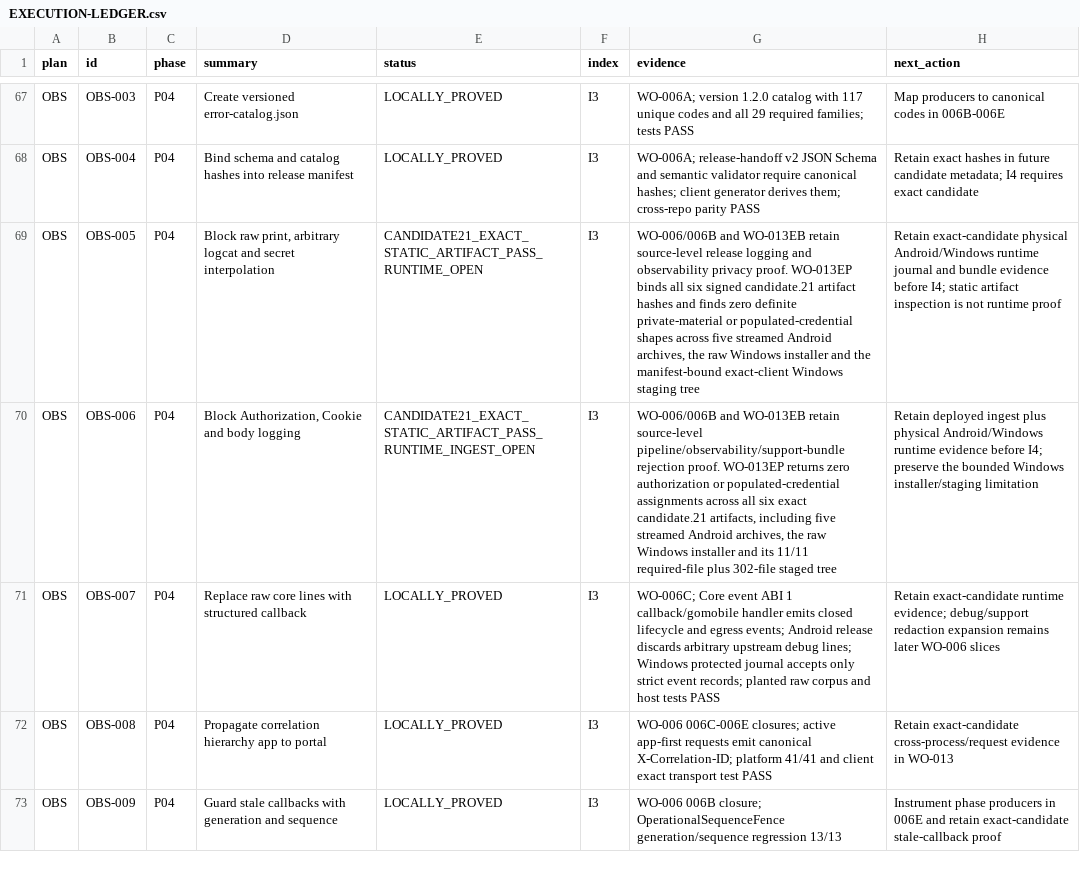
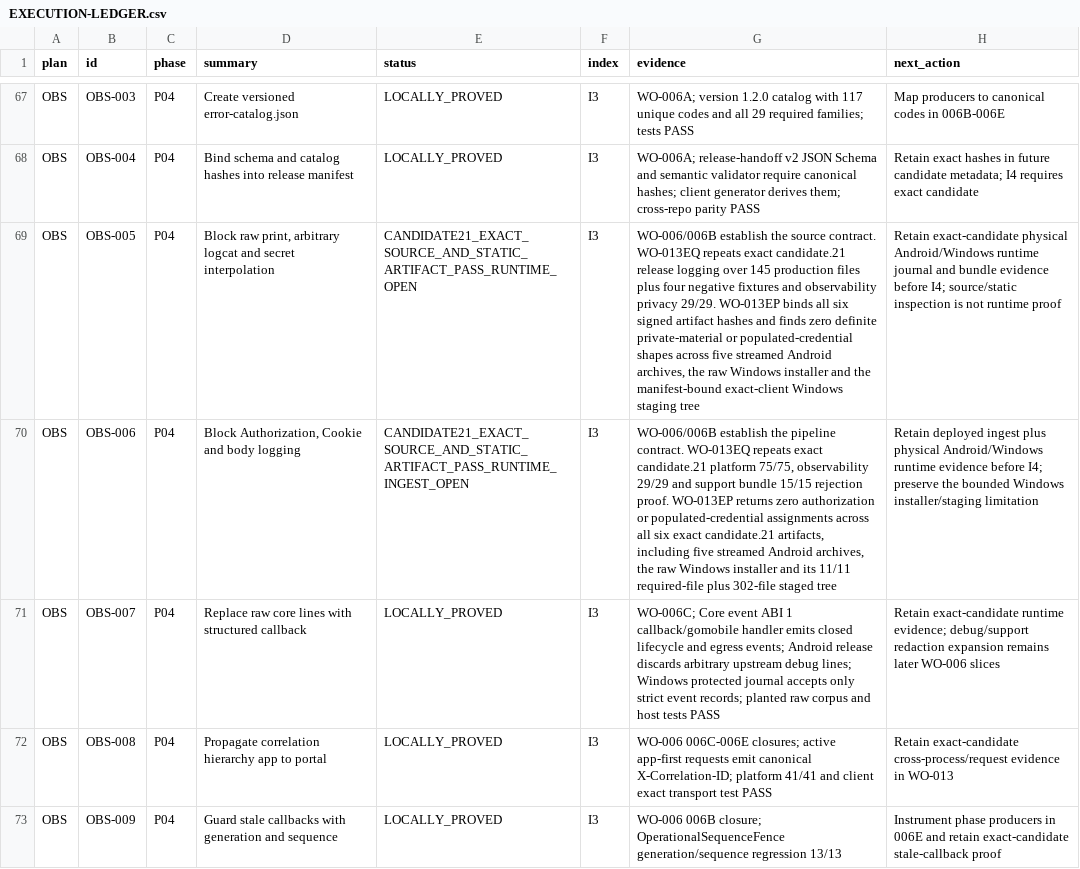
Before and after one commit to Kiwunaka/portal, a CSV file: docs/developer/work-orders/2026-08-21--release-1.2.0-megaplan/EXECUTION-LEDGER.csv, drawn as a sheet; only a part is shown, gaps mark what is left out; the diff covers the shown part only; the diff names each change by its address in the sheet, - before the commit and + after, or states it on an @@ line.

Commit message:
docs: bind candidate21 source privacy

```diff
--- a/docs/developer/work-orders/2026-08-21--release-1.2.0-megaplan/EXECUTION-LEDGER.csv
+++ b/docs/developer/work-orders/2026-08-21--release-1.2.0-megaplan/EXECUTION-LEDGER.csv
-E69 (status): CANDIDATE21_EXACT_STATIC_ARTIFACT_PASS_RUNTIME_OPEN
+E69 (status): CANDIDATE21_EXACT_SOURCE_AND_STATIC_ARTIFACT_PASS_RUNTIME_OPEN
-G69 (evidence): WO-006/006B and WO-013EB retain source-level release logging and observability privacy proof. WO-013EP binds all six signed candidate.21 artifact hashes…
+G69 (evidence): WO-006/006B establish the source contract. WO-013EQ repeats exact candidate.21 release logging over 145 production files plus four negative fixtures and observability privacy 29/29. WO-013EP binds all six signed artifact hashes…
-H69 (next_action): …before I4; static artifact inspection is…
+H69 (next_action): …before I4; source/static inspection is…
-E70 (status): CANDIDATE21_EXACT_STATIC_ARTIFACT_PASS_RUNTIME_INGEST_OPEN
+E70 (status): CANDIDATE21_EXACT_SOURCE_AND_STATIC_ARTIFACT_PASS_RUNTIME_INGEST_OPEN
-G70 (evidence): WO-006/006B and WO-013EB retain source-level pipeline/observability/support-bundle rejection proof.…
+G70 (evidence): WO-006/006B establish the pipeline contract. WO-013EQ repeats exact candidate.21 platform 75/75, observability 29/29 and support bundle 15/15 rejection proof.…
```
Also changed, not shown: 10 edited cells elsewhere in this file, 4 other files.
